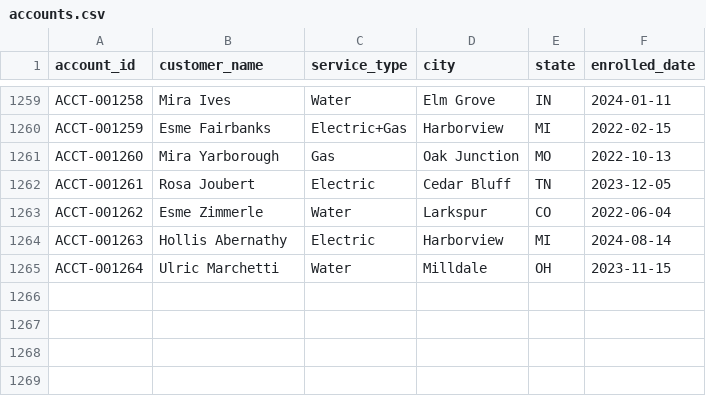
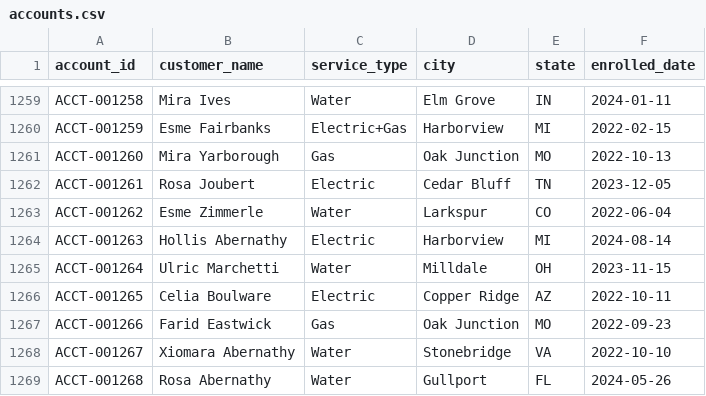
Before and after one commit to jelendu/remit-reconciliation-engine, a CSV file: data_gen/output/accounts.csv, drawn as a sheet; only a part is shown, gaps mark what is left out.

```diff
--- a/data_gen/output/accounts.csv
+++ b/data_gen/output/accounts.csv
@@ -1265 +1265,5 @@ ACCT-001263,Hollis Abernathy,Electric,Harborview,MI,2024-08-14
 ACCT-001264,Ulric Marchetti,Water,Milldale,OH,2023-11-15
+ACCT-001265,Celia Boulware,Electric,Copper Ridge,AZ,2022-10-11
+ACCT-001266,Farid Eastwick,Gas,Oak Junction,MO,2022-09-23
+ACCT-001267,Xiomara Abernathy,Water,Stonebridge,VA,2022-10-10
+ACCT-001268,Rosa Abernathy,Water,Gullport,FL,2024-05-26
```
Also changed, not shown: data_gen/output/_scenarios.csv, data_gen/output/adjustments.csv, 17 other files.
